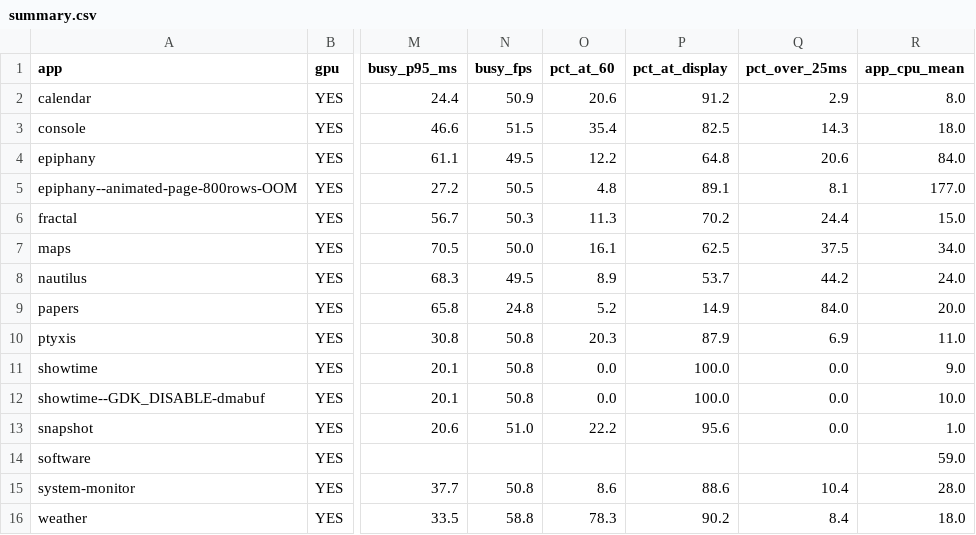
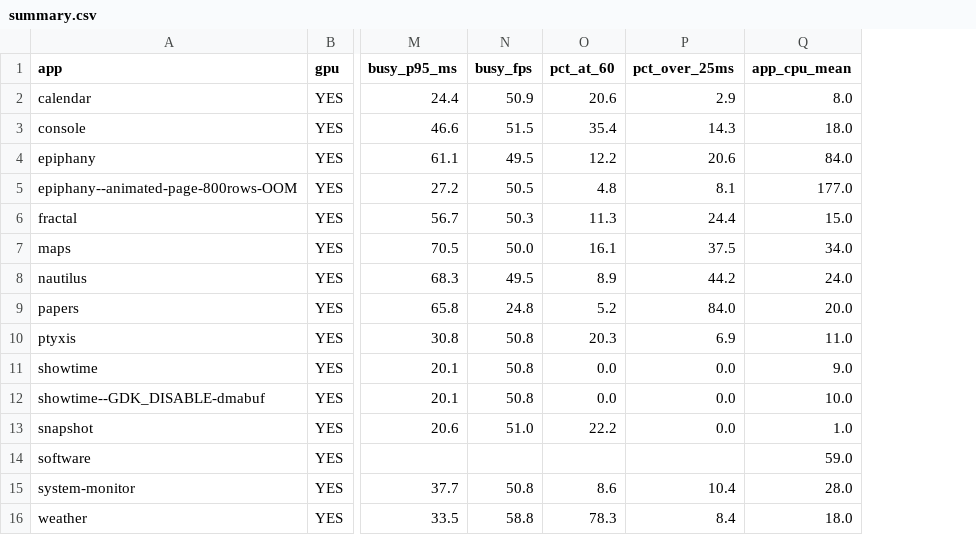
Before and after one commit to dhruveshb-mecha/mesa-driver-validation, a CSV file: gtk4-apps-mr46144-2026-11-17/summary.csv, drawn as a sheet; only a part is shown, gaps mark what is left out; the diff names each change by its address in the sheet, - before the commit and + after, or states it on an @@ line.

Commit message:
docs(results): keep a single mention of the panel vblank rate
Remove the repeated statements about the panel refresh rate from the
top-level README and the GTK4 apps README, and drop the derived
"frames at display pace" metric from the analyzer, tables and summaries.
The one remaining statement links to vblank-measurement.txt. Summary
files and checksums are regenerated; all other numbers are unchanged.

```diff
--- a/gtk4-apps-mr46144-2026-11-17/summary.csv
+++ b/gtk4-apps-mr46144-2026-11-17/summary.csv
-column P (pct_at_display), rows 2-16: 91.2 | 82.5 | 64.8 | 89.1 | 70.2 | 62.5 | 53.7 | 14.9 | 87.9 | 100.0 | 100.0 | 95.6 |  | 88.6 | 90.2
```
Also changed, not shown: 6 other files.
